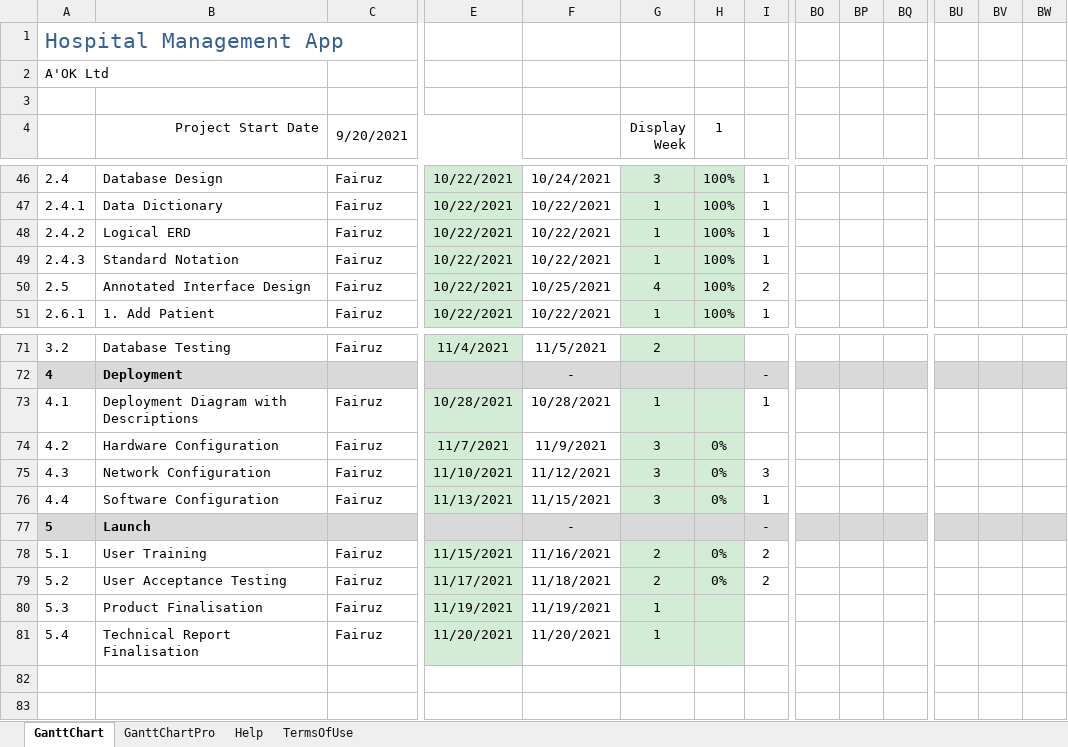
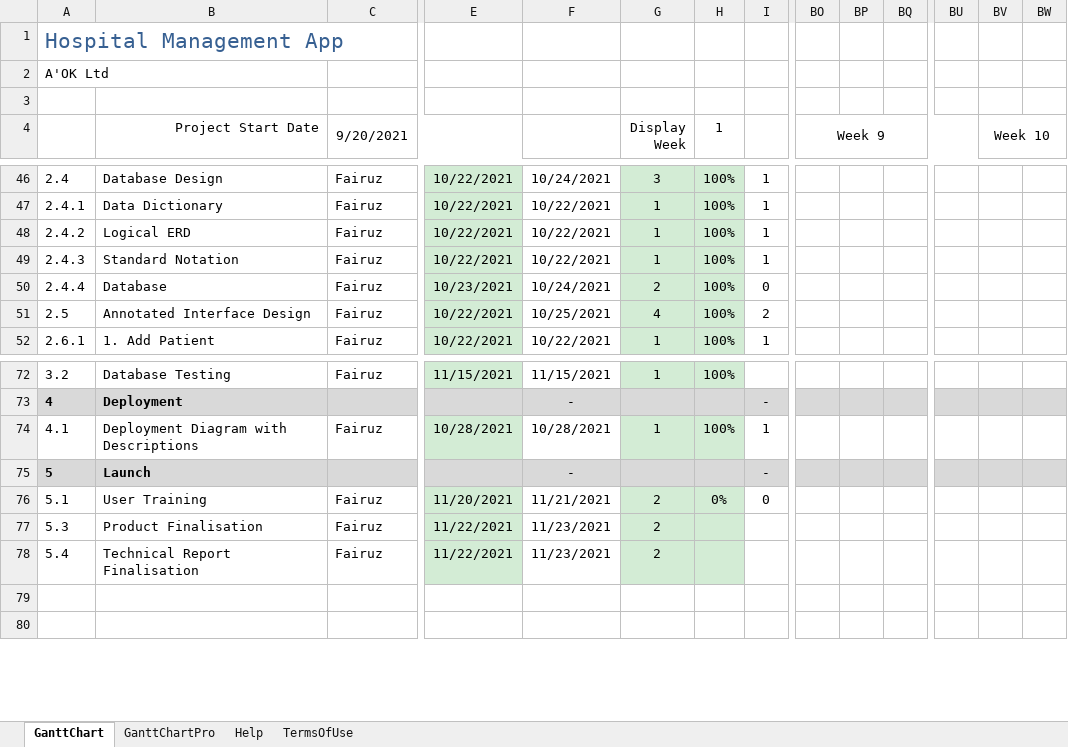
Before and after one commit to fairuz87/HTCS5607, an Excel workbook: gantt-chart_L version 2.xlsx, sheet GanttChart, drawn as a sheet; only a part is shown, gaps mark what is left out; values as stored, in another font and other column widths than the file's, no borders; charts and pictures and conditional formats not drawn; removed rows and columns are numbered as before the commit, all else as after; rows hold the shown columns only; the diff covers the shown part only; the diff names each change by its address in the sheet, - before the commit and + after, or states it on an @@ line.

```diff
--- a/gantt-chart_L version 2.xlsx (sheet GanttChart)
+++ b/gantt-chart_L version 2.xlsx (sheet GanttChart)
-BO4: (empty)
+BO4: Week 9
+BO4:BU4 merged
-BV4: (empty)
+BV4: Week 10
+BV4:CB4 merged
+row 50: 2.4.4 | Database | Fairuz | 10/23/2021 | 10/24/2021 | 2 | 100% | 0
-E72: 11/4/2021
+E72: 11/15/2021
-F72: 11/5/2021
+F72: 11/15/2021
-G72 (Display Week): 2
+G72 (Display Week): 1
-H72 (1): (empty)
+H72 (1): 100%
-H74 (1): (empty)
+H74 (1): 100%
-row 74: 4.2 | Hardware Configuration | Fairuz | 11/7/2021 | 11/9/2021 | 3 | 0%
-row 75: 4.3 | Network Configuration | Fairuz | 11/10/2021 | 11/12/2021 | 3 | 0% | 3
-row 76: 4.4 | Software Configuration | Fairuz | 11/13/2021 | 11/15/2021 | 3 | 0% | 1
-E76: 11/15/2021
+E76: 11/20/2021
-F76: 11/16/2021
+F76: 11/21/2021
-I76: 2
+I76: 0
-row 79: 5.2 | User Acceptance Testing | Fairuz | 11/17/2021 | 11/18/2021 | 2 | 0% | 2
-E77: 11/19/2021
+E77: 11/22/2021
-F77: 11/19/2021
+F77: 11/23/2021
-G77:G78 (Display Week): 1
+G77:G78 (Display Week): 2
-E78: 11/20/2021
+E78: 11/22/2021
-F78: 11/20/2021
+F78: 11/23/2021
```
Also changed, not shown: 69 edited cells and merged cells elsewhere in this sheet, formulas that keep their value, 1 other file.
